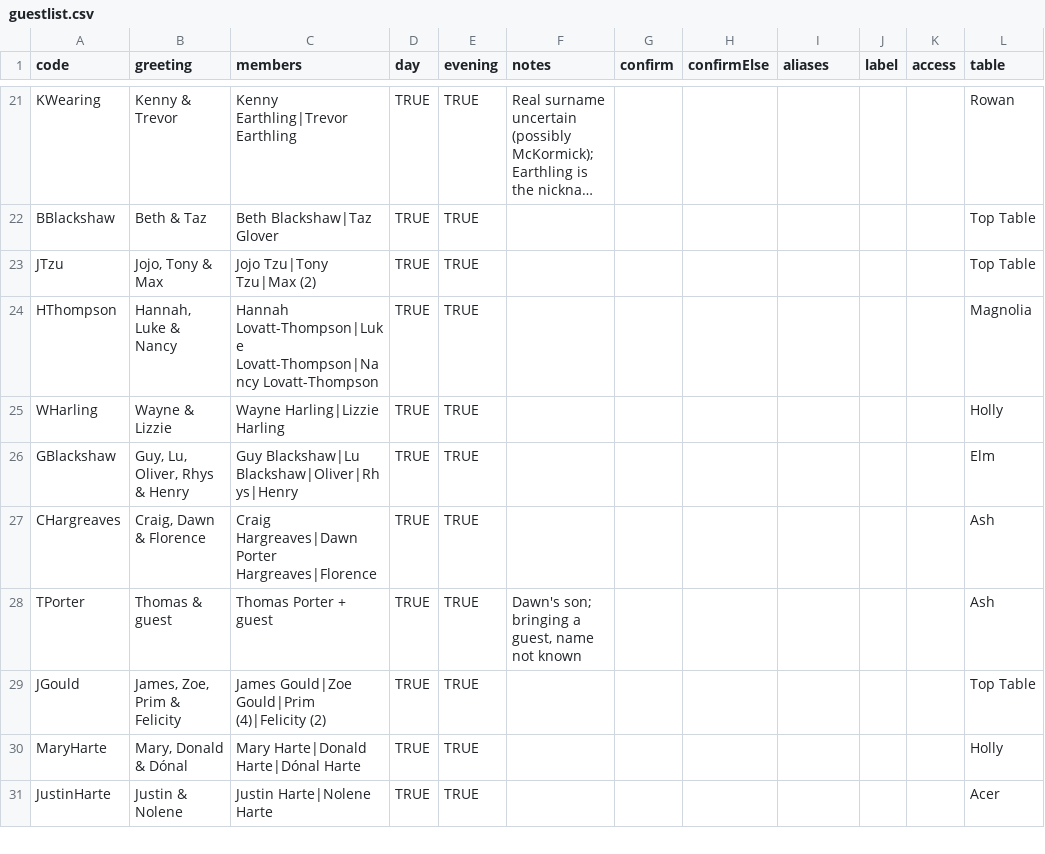
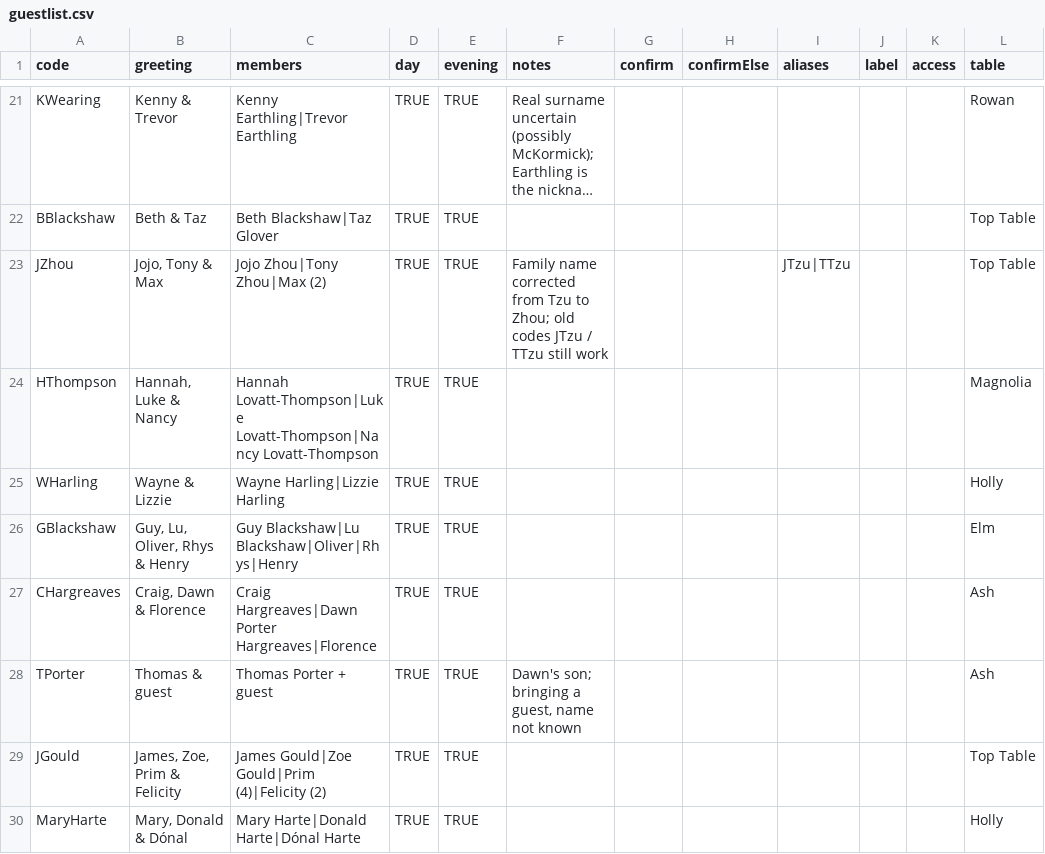
Before and after one commit to JMHarte89/wedding, a CSV file: data/guestlist.csv, drawn as a sheet; only a part is shown, gaps mark what is left out; the shorter side is filled out with more unchanged rows; long unchanged cells end in …; the diff names each change by its address in the sheet, - before the commit and + after, or states it on an @@ line.

```diff
--- a/data/guestlist.csv
+++ b/data/guestlist.csv
-A23 (code): JTzu
+A23 (code): JZhou
-C23 (members): Jojo Tzu|Tony Tzu|Max (2)
+C23 (members): Jojo Zhou|Tony Zhou|Max (2)
-F23 (notes): (empty)
+F23 (notes): Family name corrected from Tzu to Zhou; old codes JTzu / TTzu still work
-I23 (aliases): (empty)
+I23 (aliases): JTzu|TTzu
```
Also changed, not shown: 2 other files.
